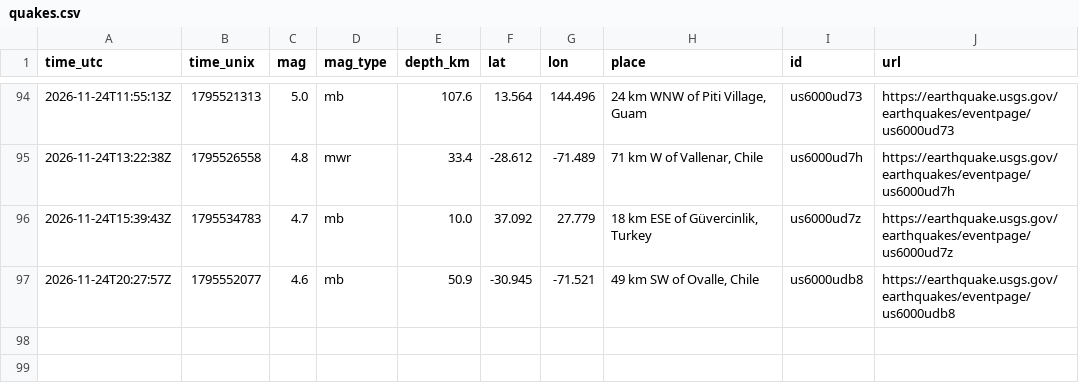
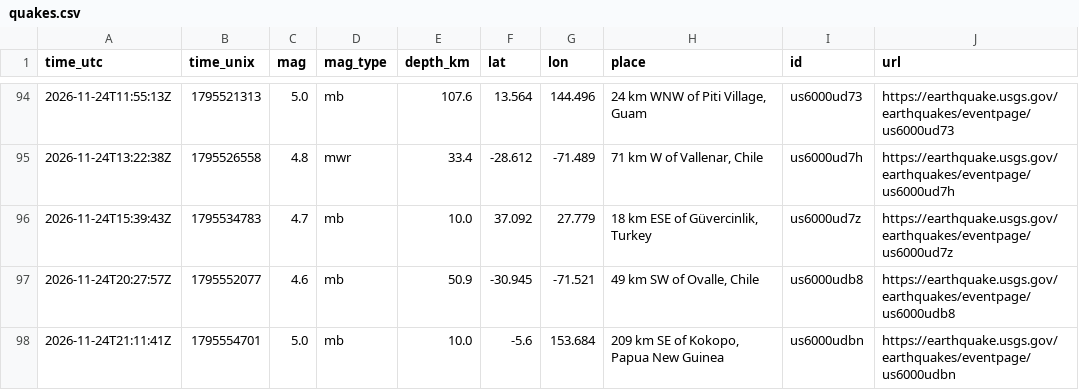
Before and after one commit to Geebs369/realaether, a CSV file: logger/data/quakes.csv, drawn as a sheet; only a part is shown, gaps mark what is left out; the diff names each change by its address in the sheet, - before the commit and + after, or states it on an @@ line.

```diff
--- a/logger/data/quakes.csv
+++ b/logger/data/quakes.csv
+row 98: 2026-11-24T21:11:41Z | 1795554701 | 5.0 | mb | 10.0 | -5.6 | 153.684 | 209 km SE of Kokopo, Papua New Guinea | us6000udbn | https://earthquake.usgs.gov/earthquakes/eventpage/us6000udbn
```
Also changed, not shown: logger/data/lulls.csv, 43 other files.
